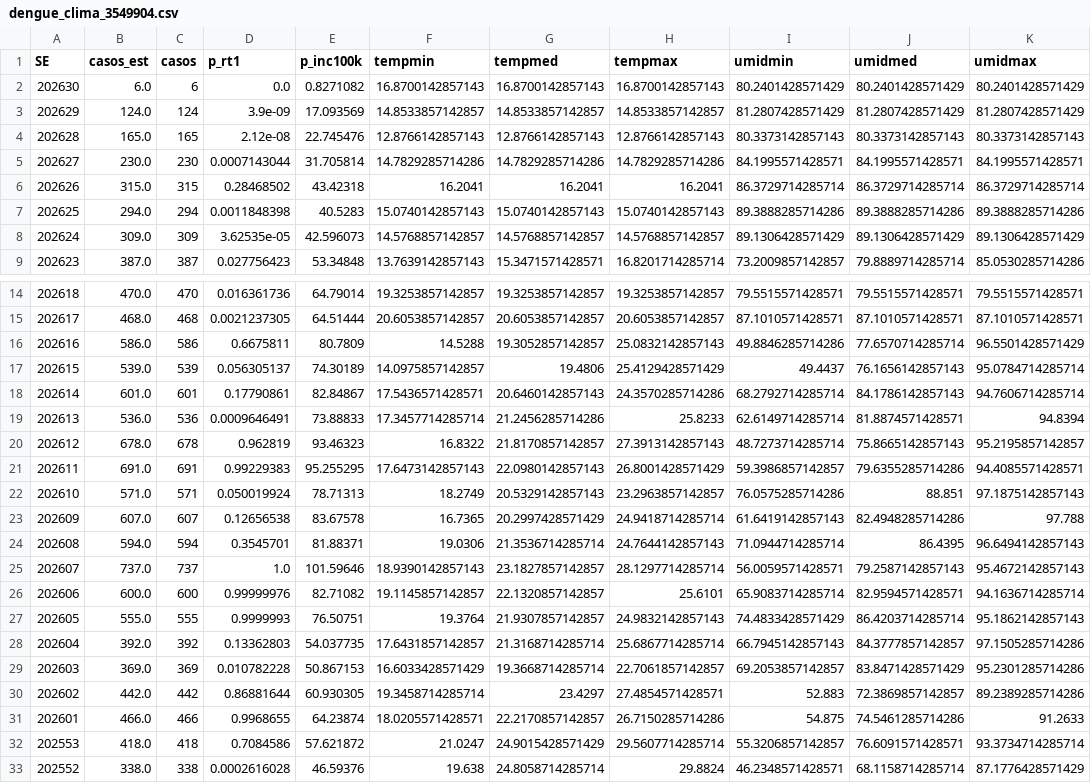
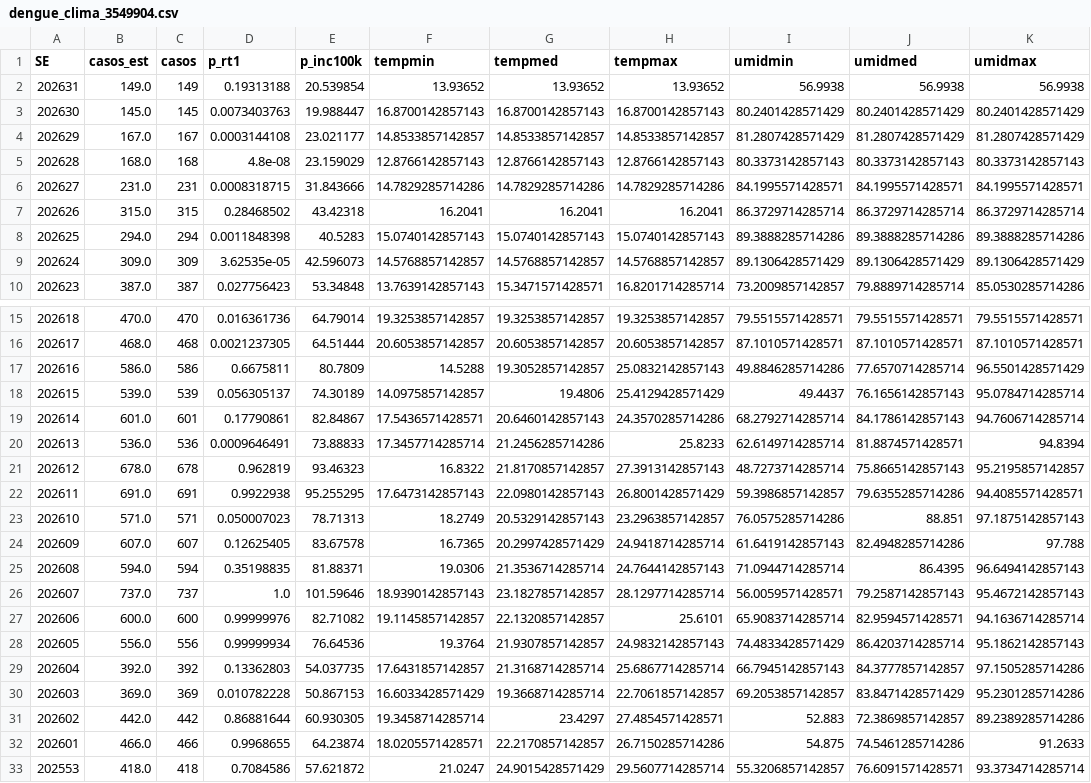
Before and after one commit to leonardogoncales43-ctrl/tcc_dengue_IA, a CSV file: Tcc_Dengue_IA/src/data/raw/dengue_clima_3549904.csv, drawn as a sheet; only a part is shown, gaps mark what is left out; the shorter side is filled out with more unchanged rows.

```diff
--- a/Tcc_Dengue_IA/src/data/raw/dengue_clima_3549904.csv
+++ b/Tcc_Dengue_IA/src/data/raw/dengue_clima_3549904.csv
@@ -1,6 +1,7 @@
 SE,casos_est,casos,p_rt1,p_inc100k,tempmin,tempmed,tempmax,umidmin,umidmed,umidmax
-202630,6.0,6,0.0,0.8271082,16.8700142857143,16.8700142857143,16.8700142857143,80.2401428571429,80.2401428571429,80.2401428571429
-202629,124.0,124,3.9e-09,17.093569,14.8533857142857,14.8533857142857,14.8533857142857,81.2807428571429,81.2807428571429,81.2807428571429
-202628,165.0,165,2.12e-08,22.745476,12.8766142857143,12.8766142857143,12.8766142857143,80.3373142857143,80.3373142857143,80.3373142857143
-202627,230.0,230,0.0007143044,31.705814,14.7829285714286,14.7829285714286,14.7829285714286,84.1995571428571,84.1995571428571,84.1995571428571
+202631,149.0,149,0.19313188,20.539854,13.93652,13.93652,13.93652,56.9938,56.9938,56.9938
+202630,145.0,145,0.0073403763,19.988447,16.8700142857143,16.8700142857143,16.8700142857143,80.2401428571429,80.2401428571429,80.2401428571429
+202629,167.0,167,0.0003144108,23.021177,14.8533857142857,14.8533857142857,14.8533857142857,81.2807428571429,81.2807428571429,81.2807428571429
+202628,168.0,168,4.8e-08,23.159029,12.8766142857143,12.8766142857143,12.8766142857143,80.3373142857143,80.3373142857143,80.3373142857143
+202627,231.0,231,0.0008318715,31.843666,14.7829285714286,14.7829285714286,14.7829285714286,84.1995571428571,84.1995571428571,84.1995571428571
 202626,315.0,315,0.28468502,43.42318,16.2041,16.2041,16.2041,86.3729714285714,86.3729714285714,86.3729714285714
@@ -20,9 +21,9 @@ SE,casos_est,casos,p_rt1,p_inc100k,tempmin,tempmed,tempmax,umidmin,umidmed,umidm
 202612,678.0,678,0.962819,93.46323,16.8322,21.8170857142857,27.3913142857143,48.7273714285714,75.8665142857143,95.2195857142857
-202611,691.0,691,0.99229383,95.255295,17.6473142857143,22.0980142857143,26.8001428571429,59.3986857142857,79.6355285714286,94.4085571428571
-202610,571.0,571,0.050019924,78.71313,18.2749,20.5329142857143,23.2963857142857,76.0575285714286,88.851,97.1875142857143
-202609,607.0,607,0.12656538,83.67578,16.7365,20.2997428571429,24.9418714285714,61.6419142857143,82.4948285714286,97.788
-202608,594.0,594,0.3545701,81.88371,19.0306,21.3536714285714,24.7644142857143,71.0944714285714,86.4395,96.6494142857143
+202611,691.0,691,0.9922938,95.255295,17.6473142857143,22.0980142857143,26.8001428571429,59.3986857142857,79.6355285714286,94.4085571428571
+202610,571.0,571,0.050007023,78.71313,18.2749,20.5329142857143,23.2963857142857,76.0575285714286,88.851,97.1875142857143
+202609,607.0,607,0.12625405,83.67578,16.7365,20.2997428571429,24.9418714285714,61.6419142857143,82.4948285714286,97.788
+202608,594.0,594,0.35198835,81.88371,19.0306,21.3536714285714,24.7644142857143,71.0944714285714,86.4395,96.6494142857143
 202607,737.0,737,1.0,101.59646,18.9390142857143,23.1827857142857,28.1297714285714,56.0059571428571,79.2587142857143,95.4672142857143
 202606,600.0,600,0.99999976,82.71082,19.1145857142857,22.1320857142857,25.6101,65.9083714285714,82.9594571428571,94.1636714285714
-202605,555.0,555,0.9999993,76.50751,19.3764,21.9307857142857,24.9832142857143,74.4833428571429,86.4203714285714,95.1862142857143
+202605,556.0,556,0.99999934,76.64536,19.3764,21.9307857142857,24.9832142857143,74.4833428571429,86.4203714285714,95.1862142857143
 202604,392.0,392,0.13362803,54.037735,17.6431857142857,21.3168714285714,25.6867714285714,66.7945142857143,84.3777857142857,97.1505285714286
```
Also changed, not shown: 5 other files.
